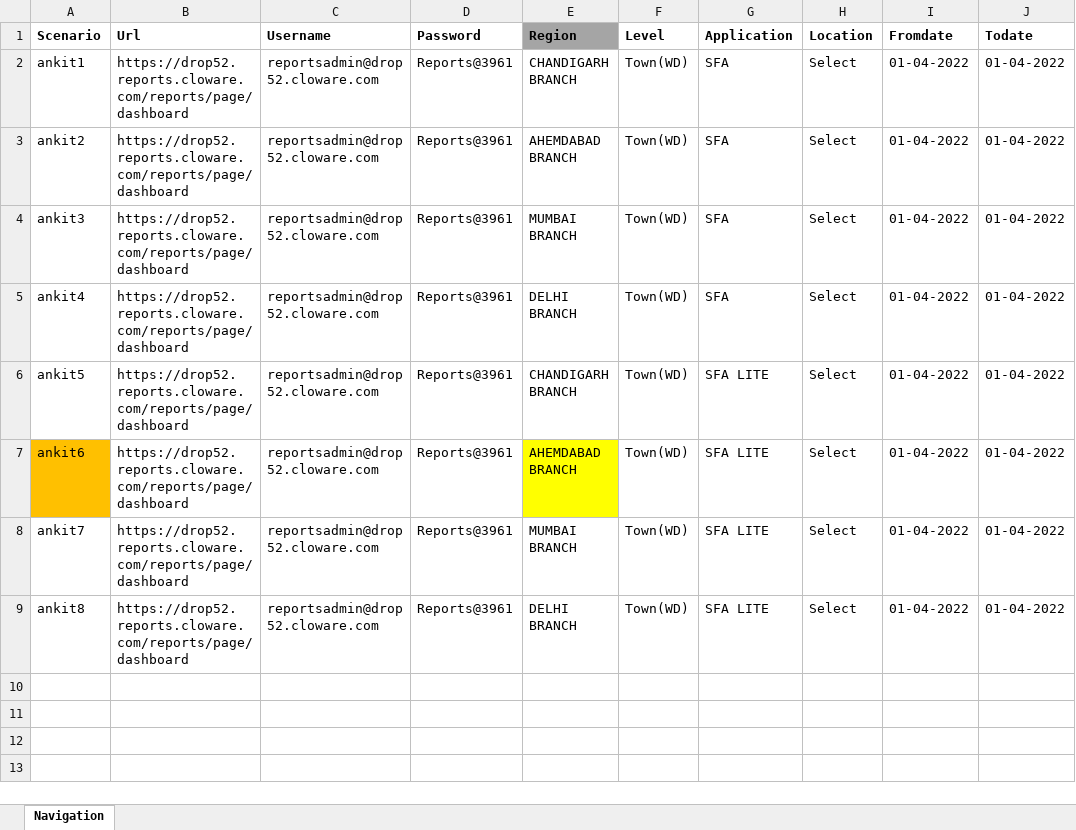
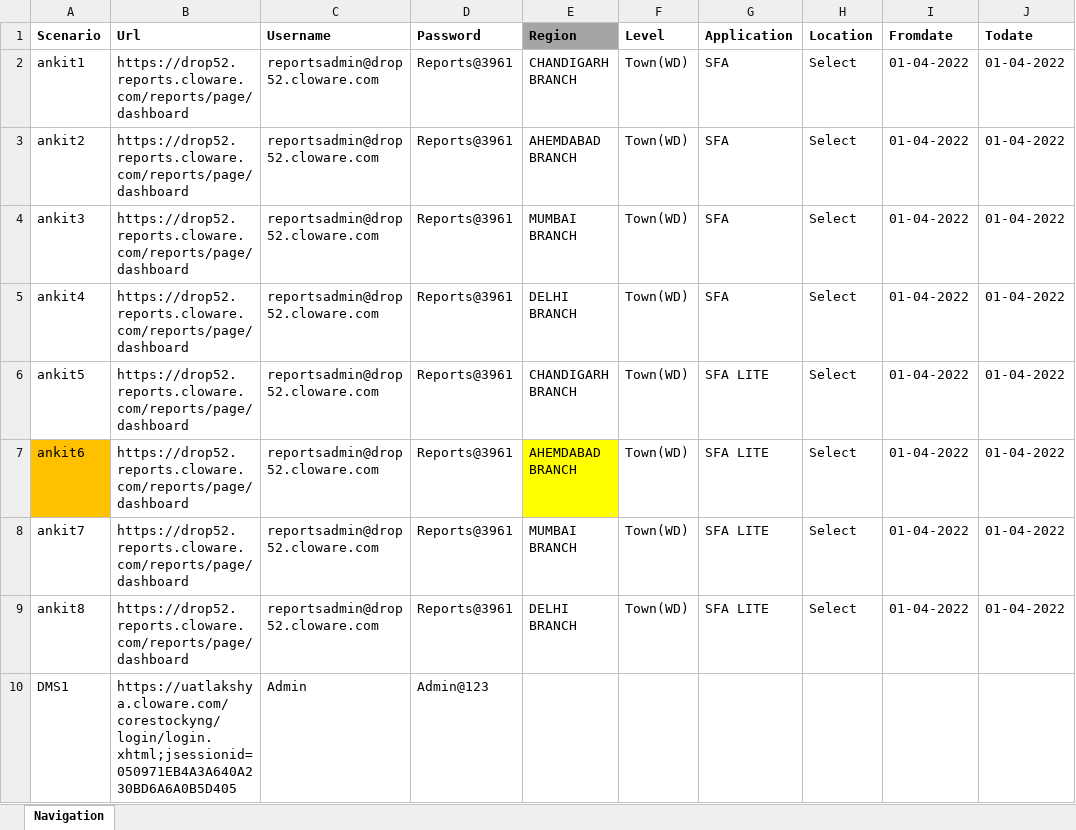
Before and after one commit to sandeepsingh8406/ForAnkit, an Excel workbook: Resources/Data.xlsx, sheet Navigation, drawn as a sheet; values as stored, in another font and other column widths than the file's, no borders; the diff names each change by its address in the sheet, - before the commit and + after, or states it on an @@ line.

```diff
--- a/Resources/Data.xlsx (sheet Navigation)
+++ b/Resources/Data.xlsx (sheet Navigation)
+row 10: DMS1 | https://uatlakshya.cloware.com/corestockyng/login/login.xhtml;jsessionid=050971EB4A3A640A230BD6A6A0B5D405 | Admin | Admin@123
```
Also changed, not shown: 4 other files.
